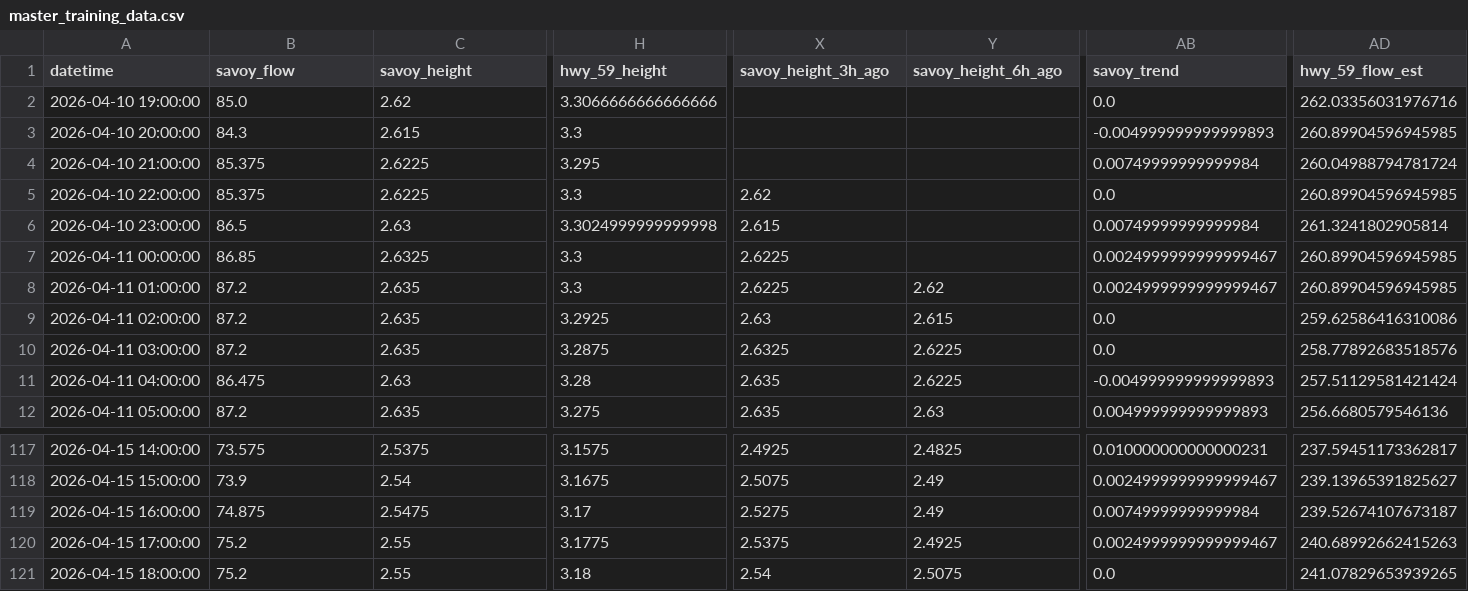
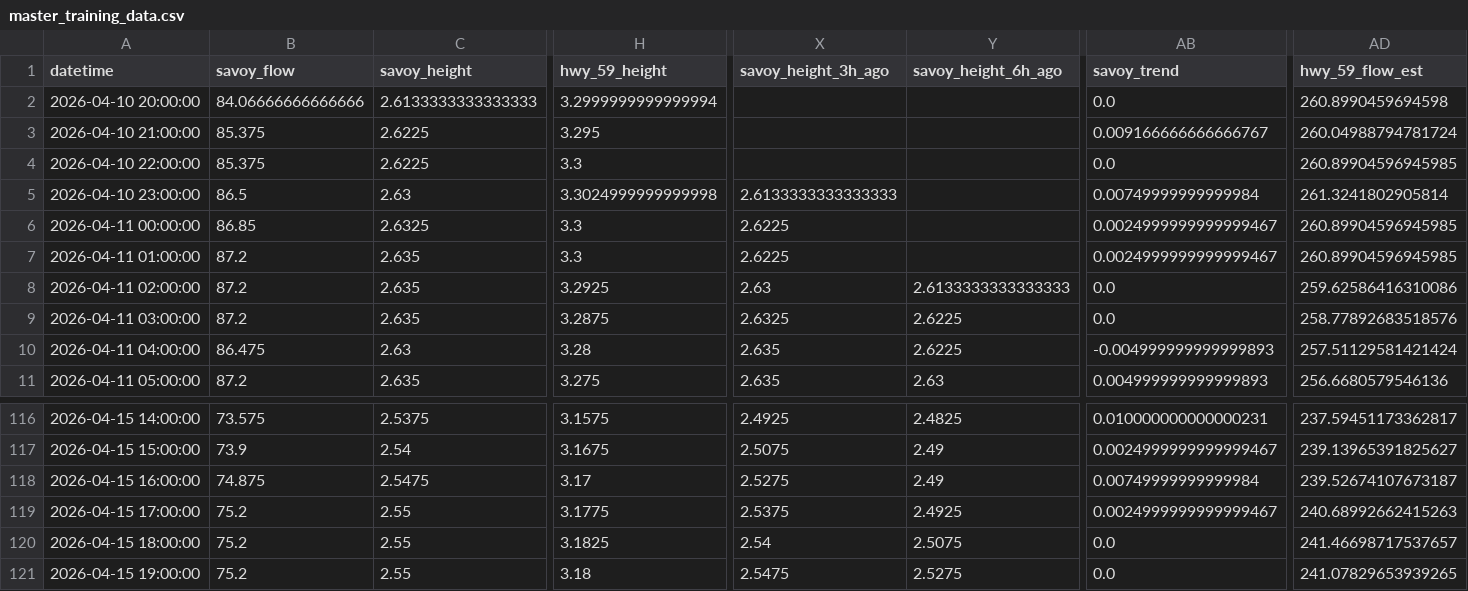
Before and after one commit to easipes2021/Illinois-River-Predictor, a CSV file: master_training_data.csv, drawn as a sheet; only a part is shown, gaps mark what is left out; removed rows and columns are numbered as before the commit, all else as after; rows hold the shown columns only; the diff covers the shown part only; the diff names each change by its address in the sheet, - before the commit and + after, or states it on an @@ line.

```diff
--- a/master_training_data.csv
+++ b/master_training_data.csv
-row 2: 2026-04-10 19:00:00 | 85.0 | 2.62 | 3.3066666666666666 |  |  | 0.0 | 262.03356031976716
-B2 (savoy_flow): 84.3
+B2 (savoy_flow): 84.06666666666666
-C2 (savoy_height): 2.615
+C2 (savoy_height): 2.6133333333333333
-H2 (hwy_59_height): 3.3
+H2 (hwy_59_height): 3.2999999999999994
-AB2 (savoy_trend): -0.004999999999999893
+AB2 (savoy_trend): 0.0
-AD2 (hwy_59_flow_est): 260.89904596945985
+AD2 (hwy_59_flow_est): 260.8990459694598
-AB3 (savoy_trend): 0.00749999999999984
+AB3 (savoy_trend): 0.009166666666666767
-X4 (savoy_height_3h_ago): 2.62
+X4 (savoy_height_3h_ago): (empty)
-X5 (savoy_height_3h_ago): 2.615
+X5 (savoy_height_3h_ago): 2.6133333333333333
-Y7 (savoy_height_6h_ago): 2.62
+Y7 (savoy_height_6h_ago): (empty)
-Y8 (savoy_height_6h_ago): 2.615
+Y8 (savoy_height_6h_ago): 2.6133333333333333
-H120 (hwy_59_height): 3.18
+H120 (hwy_59_height): 3.1825
-AD120 (hwy_59_flow_est): 241.07829653939265
+AD120 (hwy_59_flow_est): 241.46698717537657
+row 121: 2026-04-15 19:00:00 | 75.2 | 2.55 | 3.18 | 2.5475 | 2.5275 | 0.0 | 241.07829653939265
```
Also changed, not shown: 8 edited cells elsewhere in this file, illinois_river_network.csv, 5 other files.
